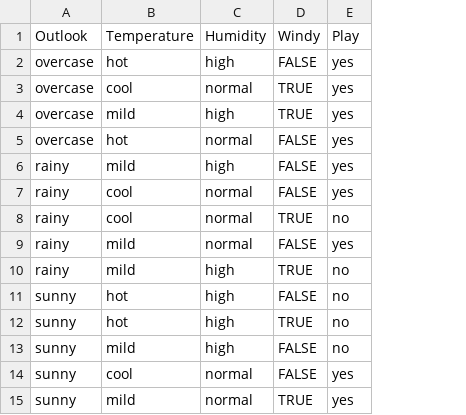
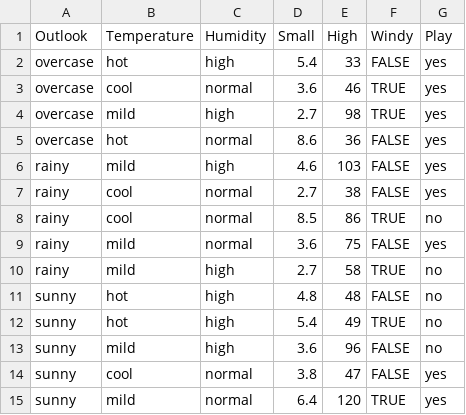
Before and after one commit to User-zwj/Advanced, a CSV file: weather.csv, drawn as a sheet; the diff names each change by its address in the sheet, - before the commit and + after, or states it on an @@ line.

Commit message:
add two made-up columns

```diff
--- a/weather.csv
+++ b/weather.csv
+column D (Small), rows 2-15: 5.4 | 3.6 | 2.7 | 8.6 | 4.6 | 2.7 | 8.5 | 3.6 | 2.7 | 4.8 | 5.4 | 3.6 | 3.8 | 6.4
+column E (High), rows 2-15: 33 | 46 | 98 | 36 | 103 | 38 | 86 | 75 | 58 | 48 | 49 | 96 | 47 | 120
```
